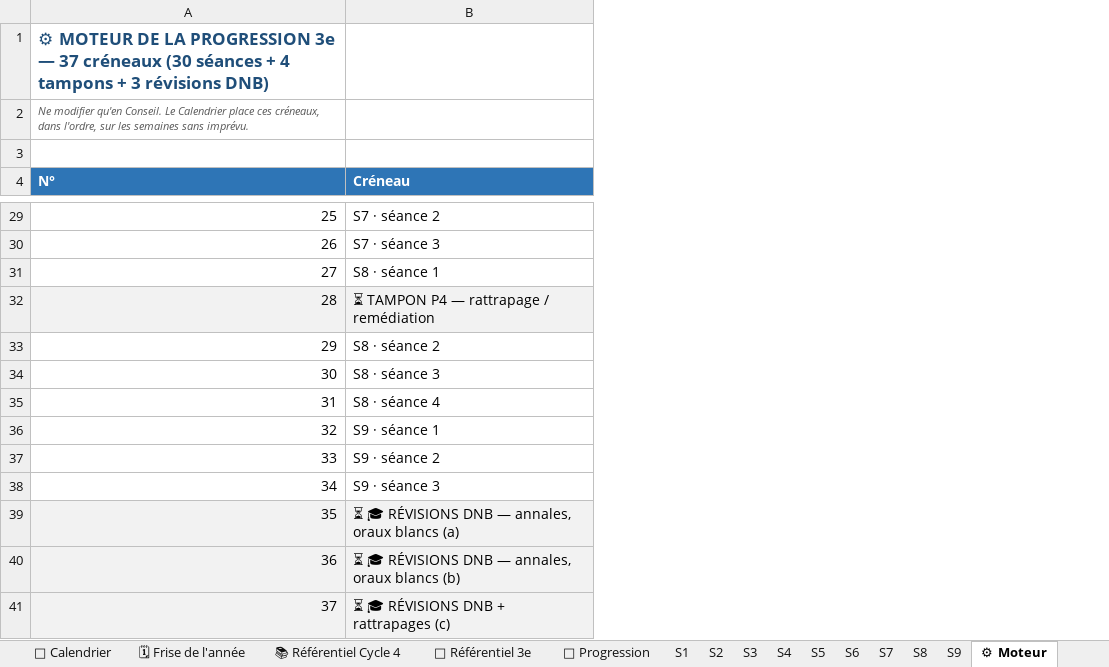
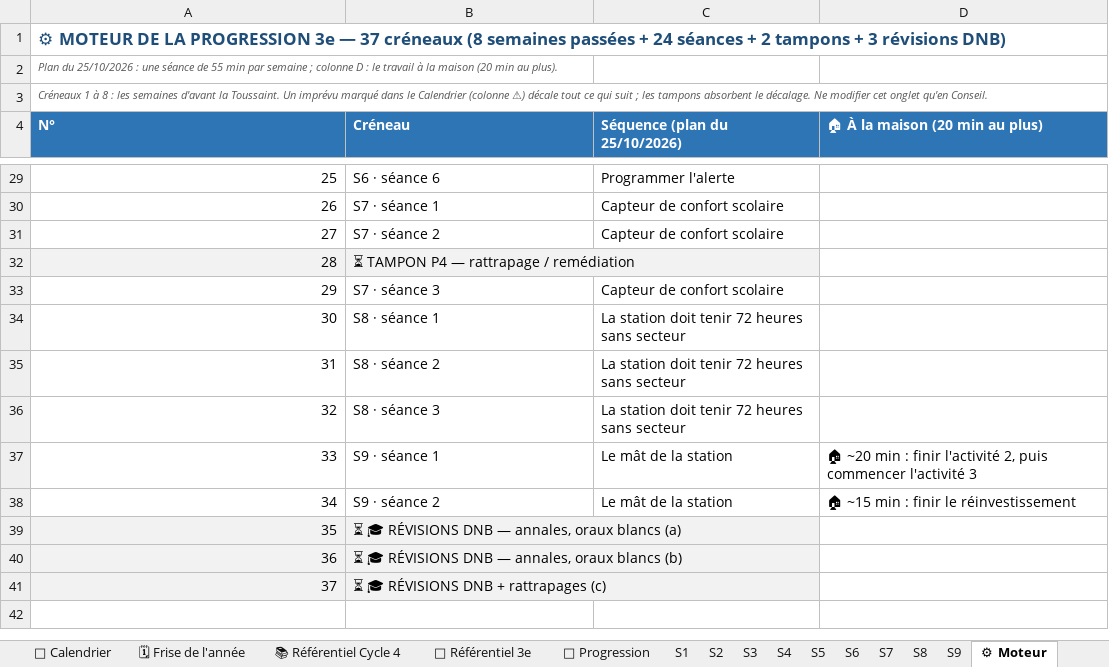
Before and after one commit to PLL-process/en-ligne-pour-le-cycle-4, an Excel workbook: _progressions/3e/Progression_Techno_3e_2026-2027_Martinique.xlsm, sheet ⚙ Moteur, drawn as a sheet; only a part is shown, gaps mark what is left out; values as stored, in another font and other column widths than the file's, no borders; the diff covers the shown part only; the diff names each change by its address in the sheet, - before the commit and + after, or states it on an @@ line.

```diff
--- a/_progressions/3e/Progression_Techno_3e_2026-2027_Martinique.xlsm (sheet ⚙ Moteur)
+++ b/_progressions/3e/Progression_Techno_3e_2026-2027_Martinique.xlsm (sheet ⚙ Moteur)
+column C (Séquence (plan du 25/10/2026)), rows 29-38: Programmer l'alerte | Capteur de confort scolaire | Capteur de confort scolaire |  | Capteur de confort scolaire | La station doit tenir 72 heures sans secteur | La station doit tenir 72 heures sans secteur | La station doit tenir 72 heures sans secteur | Le mât de la station | Le mât de la station
+column D (🏠 À la maison (20 min au plus)), rows 37-38: 🏠 ~20 min : finir l'activité 2, puis commencer l'activité 3 | 🏠 ~15 min : finir le réinvestissement
-A1 (N°): …37 créneaux (30 séances + 4 tampons +…
+A1 (N°): …37 créneaux (8 semaines passées + 24 séances + 2 tampons +…
-A2 (N°): Ne modifier qu'en Conseil. Le Calendrier place ces créneaux, dans l'ordre, sur les semaines sans imprévu.
+A2 (N°): Plan du 25/10/2026 : une séance de 55 min par semaine ; colonne D : le travail à la maison (20 min au plus).
-A3 (N°): (empty)
+A3 (N°): Créneaux 1 à 8 : les semaines d'avant la Toussaint. Un imprévu marqué dans le Calendrier (colonne ⚠) décale tout ce qui suit ; les tampons absorbent le décalage. Ne modifier cet onglet qu'en Conseil.
-B29 (Créneau): S7 · séance 2
+B29 (Créneau): S6 · séance 6
-B30 (Créneau): S7 · séance 3
+B30 (Créneau): S7 · séance 1
-B31 (Créneau): S8 · séance 1
+B31 (Créneau): S7 · séance 2
-B33 (Créneau): S8 · séance 2
+B33 (Créneau): S7 · séance 3
-B34 (Créneau): S8 · séance 3
+B34 (Créneau): S8 · séance 1
-B35 (Créneau): S8 · séance 4
+B35 (Créneau): S8 · séance 2
-B36 (Créneau): S9 · séance 1
+B36 (Créneau): S8 · séance 3
-B37 (Créneau): S9 · séance 2
+B37 (Créneau): S9 · séance 1
-B38 (Créneau): S9 · séance 3
+B38 (Créneau): S9 · séance 2
```
Also changed, not shown: 20 edited cells elsewhere in this sheet, sheet 📅 Calendrier, sheet S6, sheet 🧭 Progression, sheet 🗓 Frise de l'année, sheet S2, sheet S4, 7 more sheets, formulas that keep their value, _progressions/4e/Progression_Techno_4e_2026-2027_Martinique.xlsm, _progressions/5e/Progression_Techno_5e_2026-2027_Martinique.xlsm, 7 other files.
